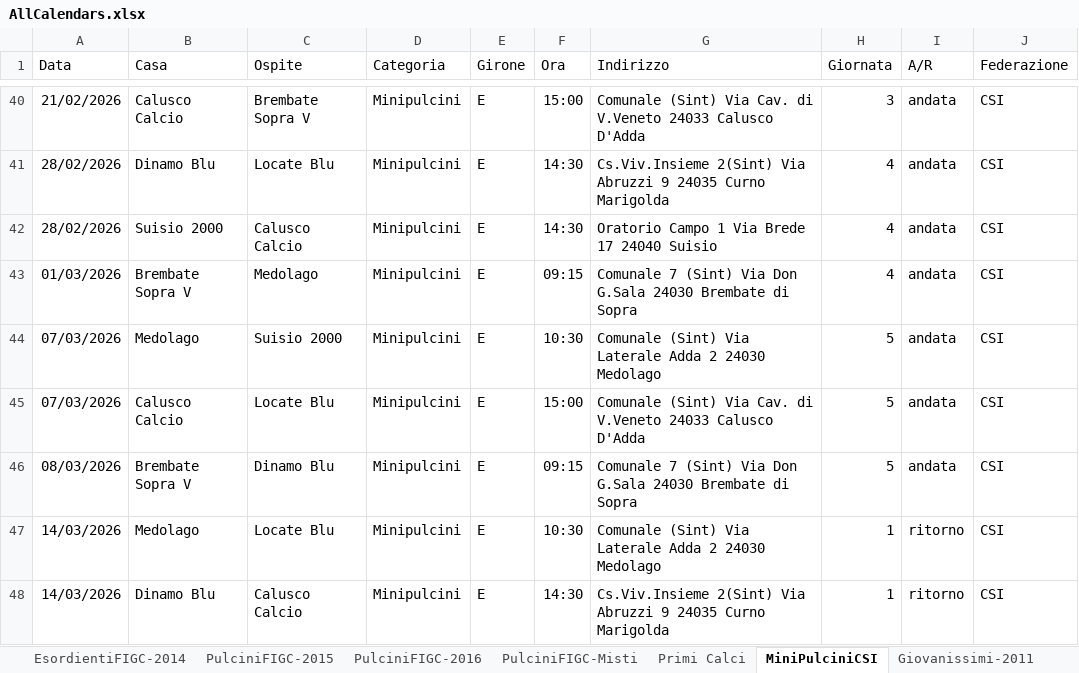
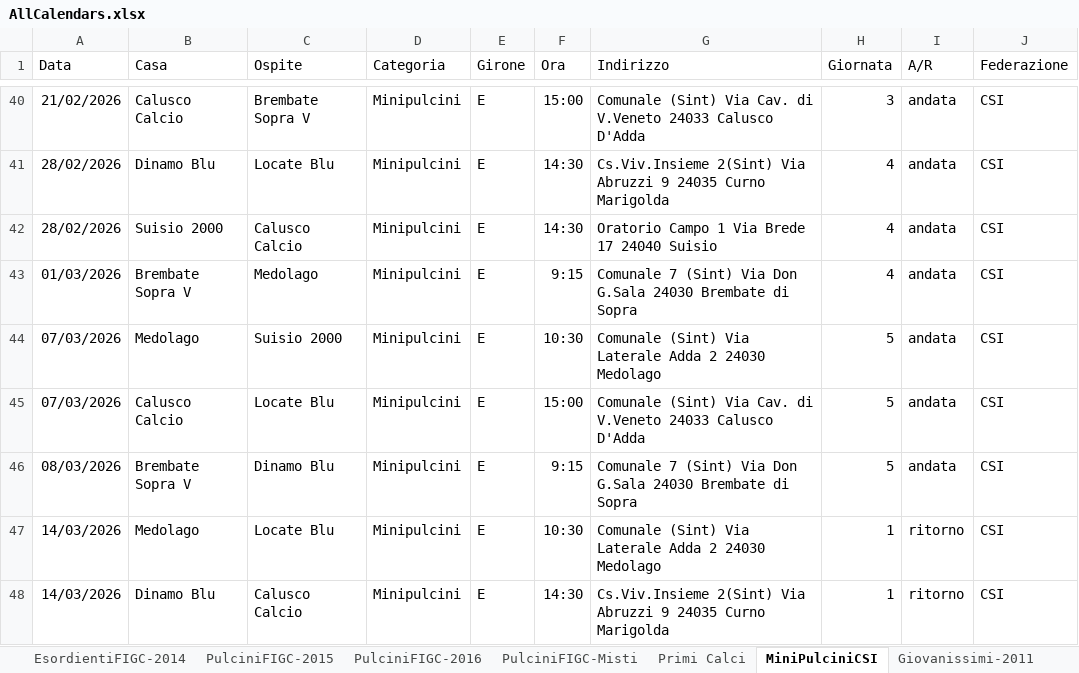
Before and after one commit to dfuselli/scouting-calendar-helper, an Excel workbook: app/resources/AllCalendars.xlsx, sheet MiniPulciniCSI, drawn as a sheet; only a part is shown, gaps mark what is left out; values as stored, in another font and other column widths than the file's, no borders; the diff covers the shown part only; the diff names each change by its address in the sheet, - before the commit and + after, or states it on an @@ line.

```diff
--- a/app/resources/AllCalendars.xlsx (sheet MiniPulciniCSI)
+++ b/app/resources/AllCalendars.xlsx (sheet MiniPulciniCSI)
-F43 (Ora): 09:15
+F43 (Ora): 9:15
-F46 (Ora): 09:15
+F46 (Ora): 9:15
```
Also changed, not shown: 13 edited cells elsewhere in this sheet, sheet PulciniFIGC-2016, sheet Primi Calci, sheet PulciniFIGC-2015, sheet PulciniFIGC-Misti, charts or pictures, app/resources/AllCalendarsMerged.xlsx, 2 other files.
